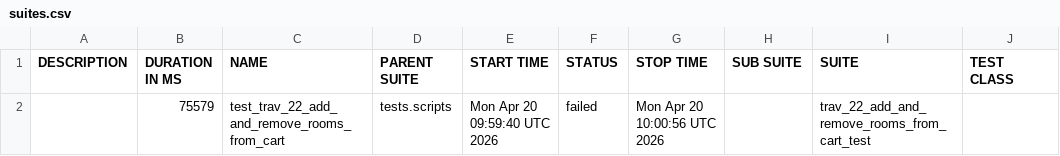
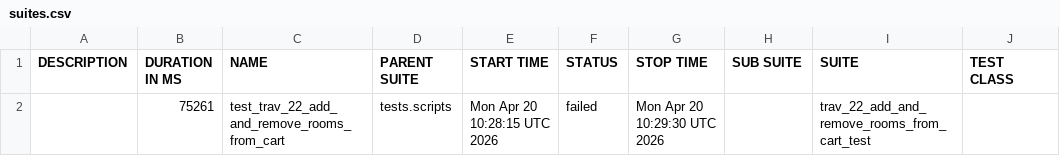
Before and after one commit to gabrielfilipwesrom/qa-reports, a CSV file: data/suites.csv, drawn as a sheet; only a part is shown; the diff names each change by its address in the sheet, - before the commit and + after, or states it on an @@ line.

```diff
--- a/data/suites.csv
+++ b/data/suites.csv
-B2 (DURATION IN MS): 75579
+B2 (DURATION IN MS): 75261
-E2 (START TIME): Mon Apr 20 09:59:40 UTC 2026
+E2 (START TIME): Mon Apr 20 10:28:15 UTC 2026
-G2 (STOP TIME): Mon Apr 20 10:00:56 UTC 2026
+G2 (STOP TIME): Mon Apr 20 10:29:30 UTC 2026
```
Also changed, not shown: 20 other files.
